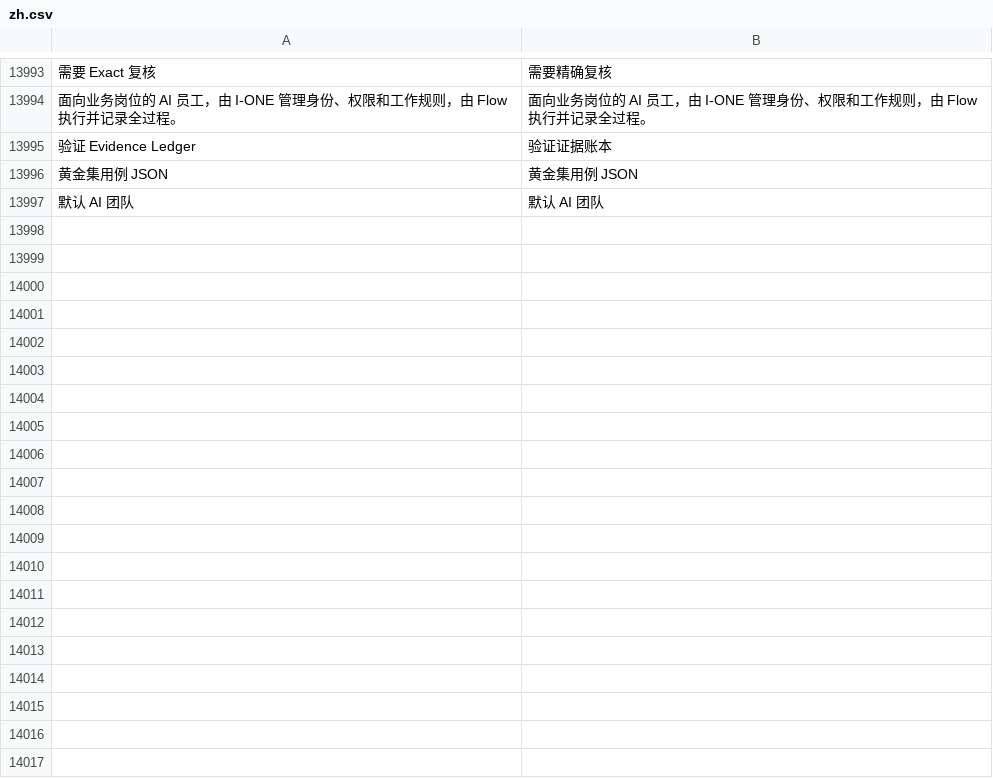
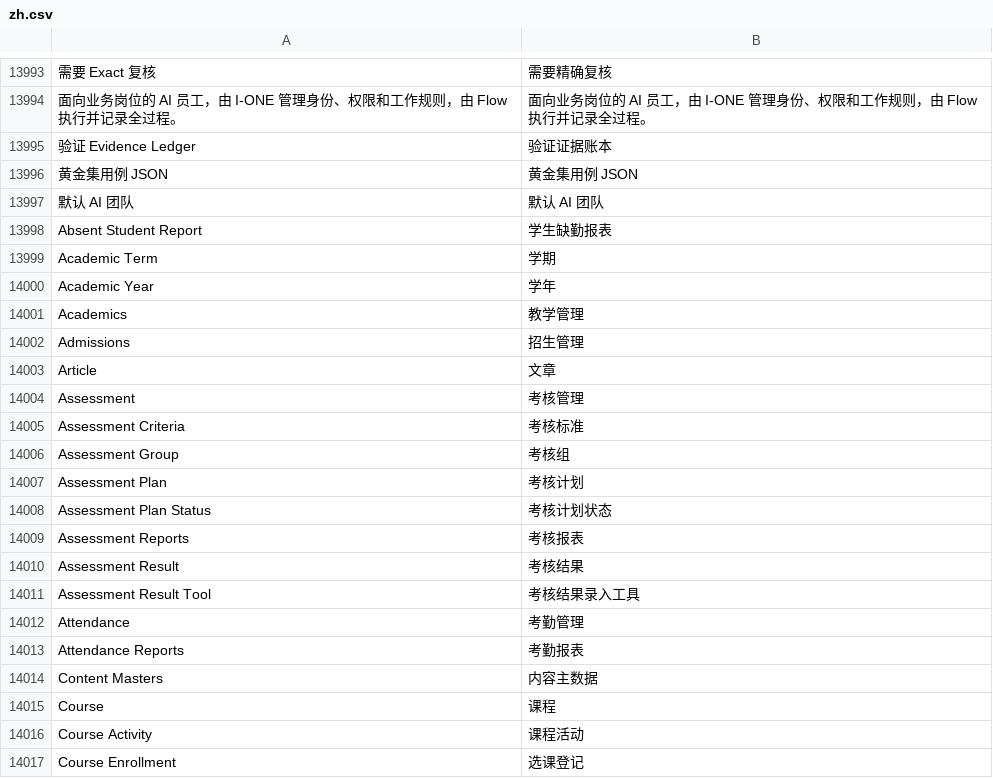
Before and after one commit to jerry317395616/ione_core, a CSV file: ione_core/translations/zh.csv, drawn as a sheet; only a part is shown, gaps mark what is left out; the diff covers the shown part only; the diff names each change by its address in the sheet, - before the commit and + after, or states it on an @@ line.

```diff
--- a/ione_core/translations/zh.csv
+++ b/ione_core/translations/zh.csv
+row 13998: Absent Student Report | 学生缺勤报表
+row 13999: Academic Term | 学期
+row 14000: Academic Year | 学年
+row 14001: Academics | 教学管理
+row 14002: Admissions | 招生管理
+row 14003: Article | 文章
+row 14004: Assessment | 考核管理
+row 14005: Assessment Criteria | 考核标准
+row 14006: Assessment Group | 考核组
+row 14007: Assessment Plan | 考核计划
+row 14008: Assessment Plan Status | 考核计划状态
+row 14009: Assessment Reports | 考核报表
+row 14010: Assessment Result | 考核结果
+row 14011: Assessment Result Tool | 考核结果录入工具
+row 14012: Attendance | 考勤管理
+row 14013: Attendance Reports | 考勤报表
+row 14014: Content Masters | 内容主数据
+row 14015: Course | 课程
+row 14016: Course Activity | 课程活动
+row 14017: Course Enrollment | 选课登记
```
Also changed, not shown: 46 added rows elsewhere in this file.
